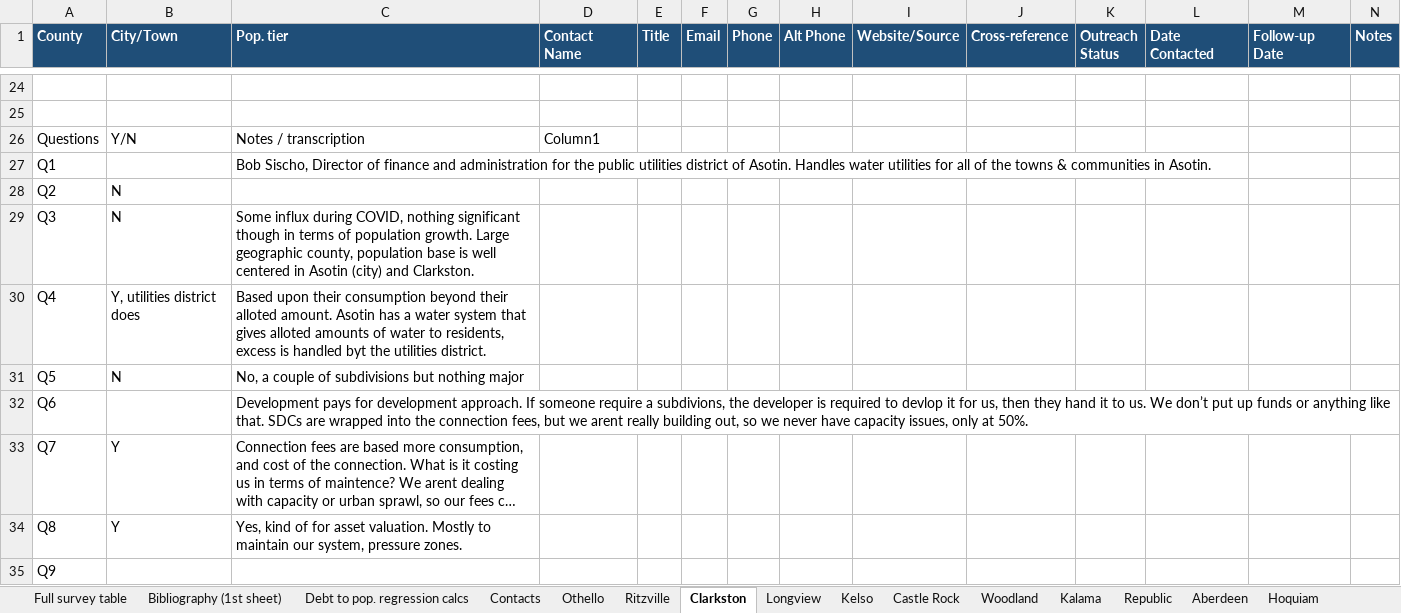
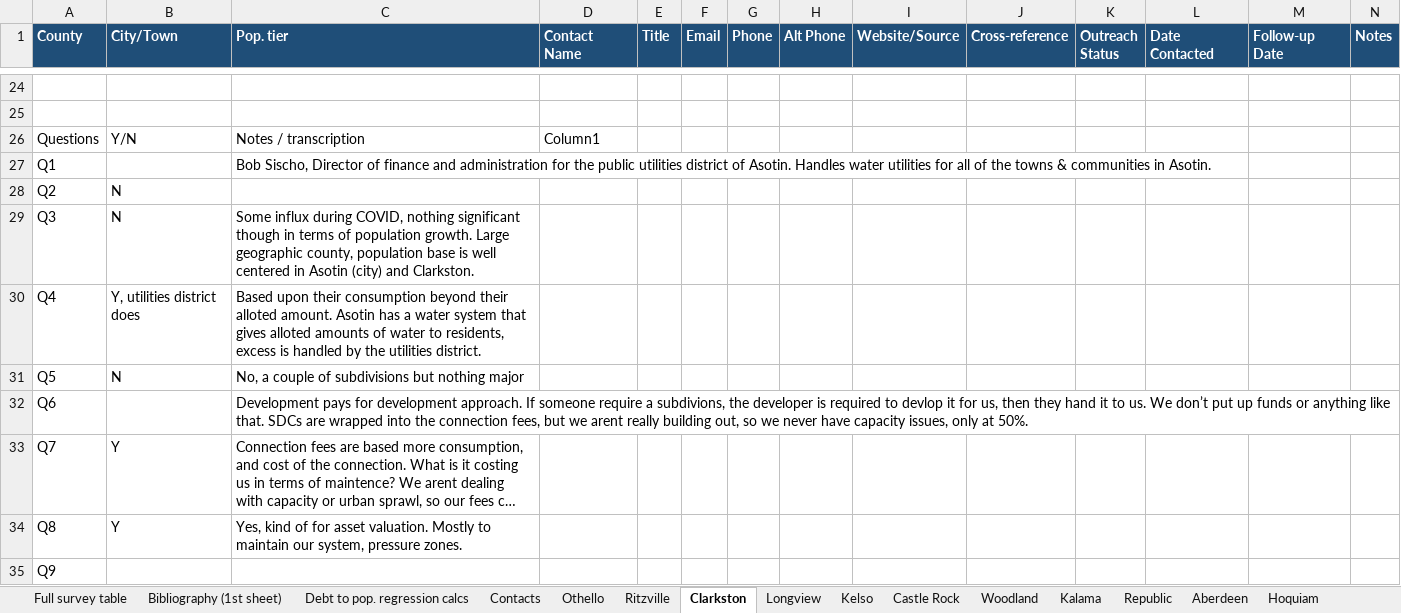
Before and after one commit to rowanjmedlock/WS_WaterProj_repo, an Excel workbook: data/WA_GMA_PW_Surveying Data Collection.xlsx, sheet Clarkston, drawn as a sheet; only a part is shown, gaps mark what is left out; long unchanged cells end in …; values as stored, in another font and other column widths than the file's, no borders; table styles not drawn; the diff names each change by its address in the sheet, - before the commit and + after, or states it on an @@ line.

```diff
--- a/data/WA_GMA_PW_Surveying Data Collection.xlsx (sheet Clarkston)
+++ b/data/WA_GMA_PW_Surveying Data Collection.xlsx (sheet Clarkston)
-C30 (Pop. tier): …is handled byt the utilities…
+C30 (Pop. tier): …is handled by the utilities…
```
Also changed, not shown: sheet Full survey table, sheet Longview, sheet Republic.
